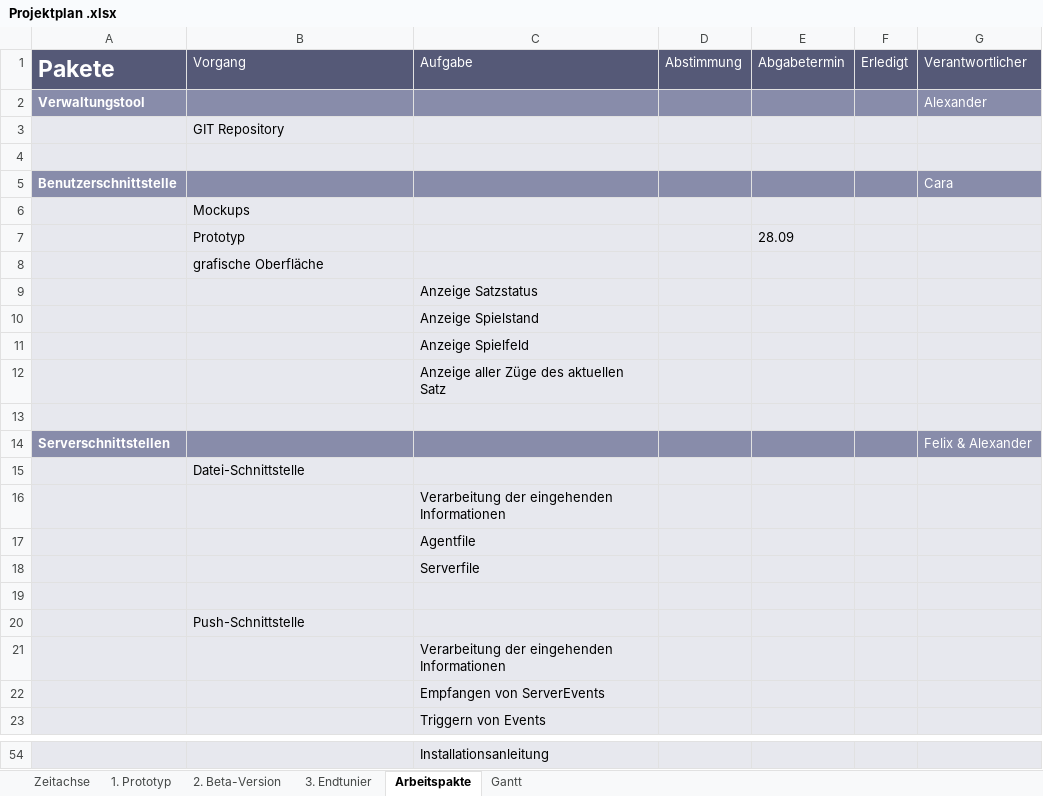
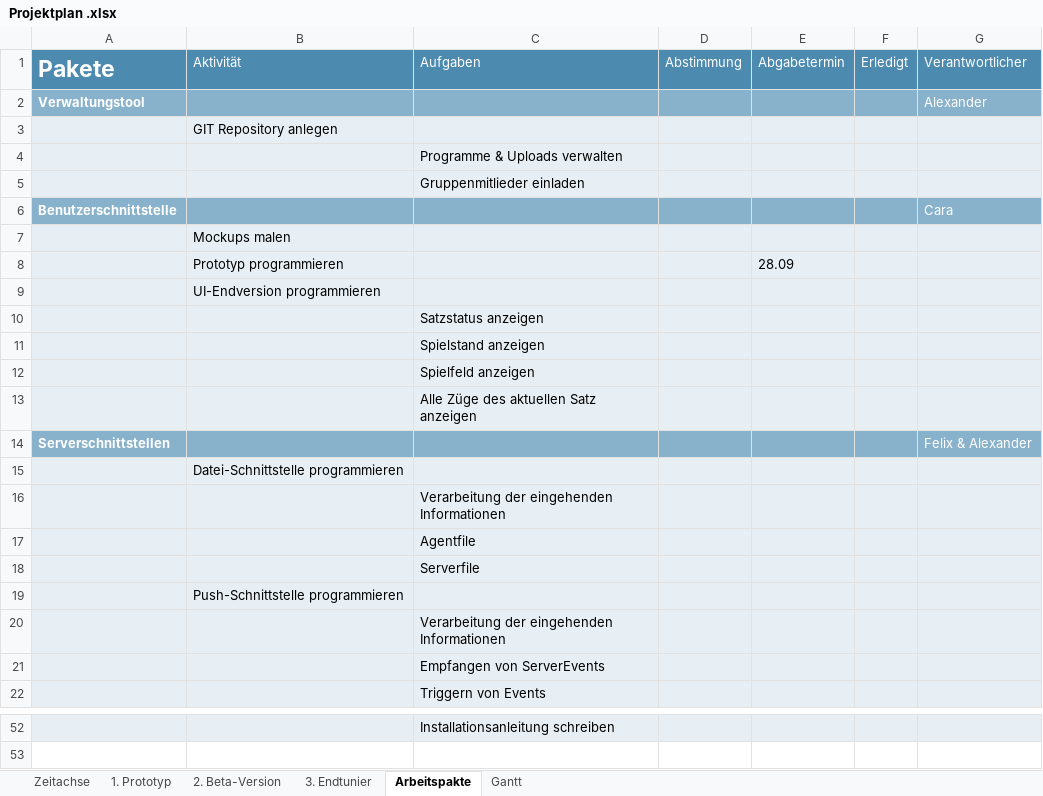
Before and after one commit to AlexanderKern/4Gewinnt, an Excel workbook: Assets/Projektplan .xlsx, sheet Arbeitspakte, drawn as a sheet; only a part is shown, gaps mark what is left out; values as stored, in another font and other column widths than the file's, no borders; removed rows and columns are numbered as before the commit, all else as after; the diff covers the shown part only; the diff names each change by its address in the sheet, - before the commit and + after, or states it on an @@ line.

```diff
--- a/Assets/Projektplan .xlsx (sheet Arbeitspakte)
+++ b/Assets/Projektplan .xlsx (sheet Arbeitspakte)
-A1:G1 fill: #555977
+A1:G1 fill: #4D8AB0
-B1: Vorgang
+B1: Aktivität
-C1: Aufgabe
+C1: Aufgaben
-A2:G2 fill: #888CAA
+A2:G2 fill: #88B1CB
-B3 (Aktivität): GIT Repository
+B3 (Aktivität): GIT Repository anlegen
-C4 (Aufgaben): (empty)
+C4 (Aufgaben): Programme & Uploads verwalten
+row 5:  |  | Gruppenmitlieder einladen
-A6:G6 fill: #888CAA
+A6:G6 fill: #88B1CB
-B7 (Aktivität): Mockups
+B7 (Aktivität): Mockups malen
-B8 (Aktivität): Prototyp
+B8 (Aktivität): Prototyp programmieren
-B9 (Aktivität): grafische Oberfläche
+B9 (Aktivität): UI-Endversion programmieren
-C10 (Aufgaben): Anzeige Satzstatus
+C10 (Aufgaben): Satzstatus anzeigen
-C11 (Aufgaben): Anzeige Spielstand
+C11 (Aufgaben): Spielstand anzeigen
-C12 (Aufgaben): Anzeige Spielfeld
+C12 (Aufgaben): Spielfeld anzeigen
-C13 (Aufgaben): Anzeige aller Züge des aktuellen Satz
+C13 (Aufgaben): Alle Züge des aktuellen Satz anzeigen
-row 13: (empty)
-A14:G14 fill: #888CAA
+A14:G14 fill: #88B1CB
-B15 (Aktivität): Datei-Schnittstelle
+B15 (Aktivität): Datei-Schnittstelle programmieren
-row 19: (empty)
-B19 (Aktivität): Push-Schnittstelle
+B19 (Aktivität): Push-Schnittstelle programmieren
-C52 (Aufgaben): Installationsanleitung
+C52 (Aufgaben): Installationsanleitung schreiben
```
Also changed, not shown: 4 added rows, 5 removed rows, 1 moved row, 19 edited cells and cell formats elsewhere in this sheet, sheet Gantt, sheet Zeitachse, charts or pictures, 1 other file.
